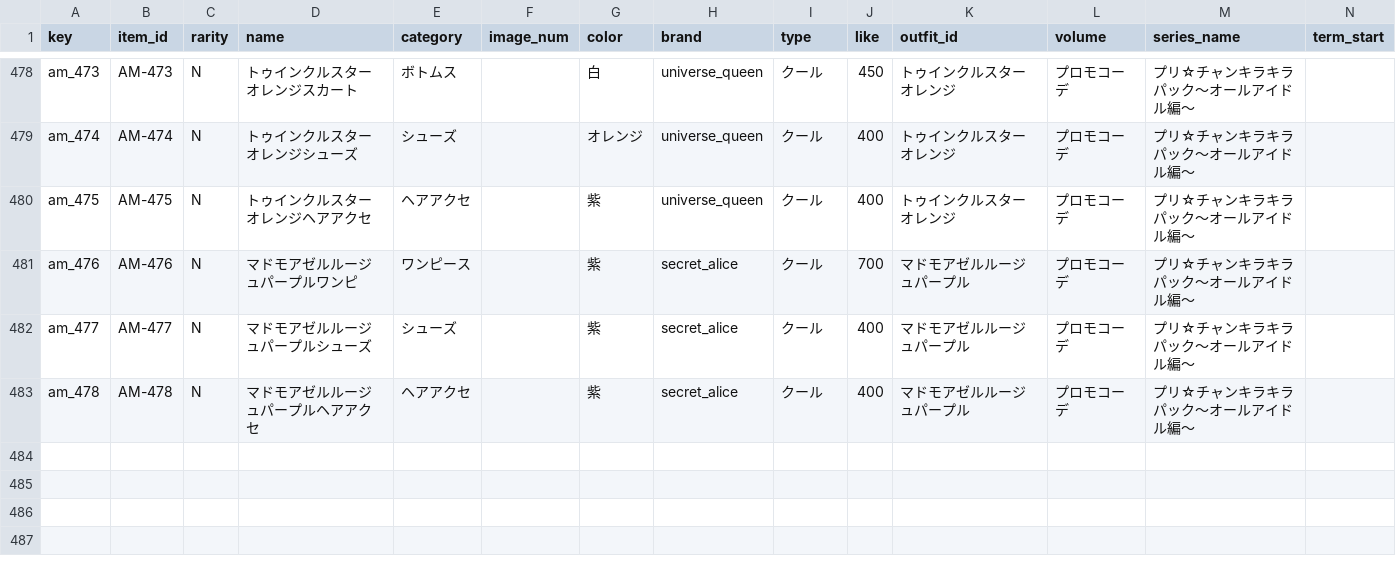
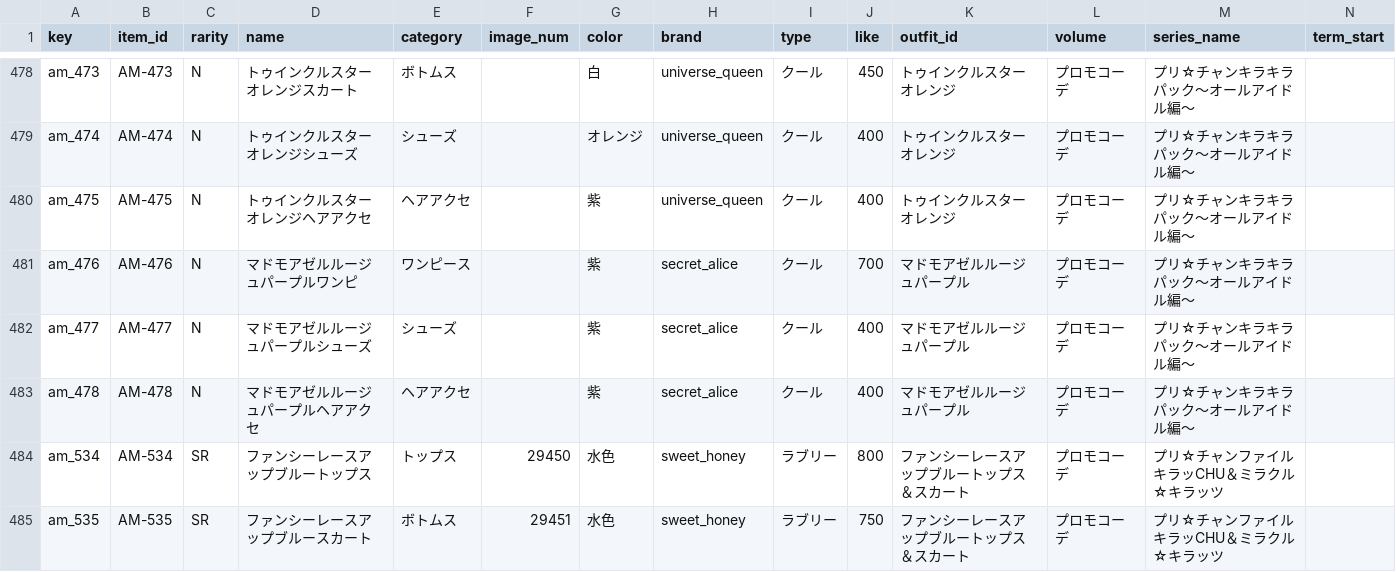
Before and after one commit to prickathon/prismdb, a CSV file: _data/item/prichan-items-AM.csv, drawn as a sheet; only a part is shown, gaps mark what is left out; rows hold the shown columns only; the diff names each change by its address in the sheet, - before the commit and + after, or states it on an @@ line.

```diff
--- a/_data/item/prichan-items-AM.csv
+++ b/_data/item/prichan-items-AM.csv
+row 484: am_534 | AM-534 | SR | ファンシーレースアップブルートップス | トップス | 29450 | 水色 | sweet_honey | ラブリー | 800 | ファンシーレースアップブルートップス＆スカート | プロモコーデ | プリ☆チャンファイル キラッCHU＆ミラクル☆キラッツ
+row 485: am_535 | AM-535 | SR | ファンシーレースアップブルースカート | ボトムス | 29451 | 水色 | sweet_honey | ラブリー | 750 | ファンシーレースアップブルートップス＆スカート | プロモコーデ | プリ☆チャンファイル キラッCHU＆ミラクル☆キラッツ
```
Also changed, not shown: _data/item/prichan-items-P-NC.csv, _data/item/prichan-items-P-S.csv, 1 other file.
